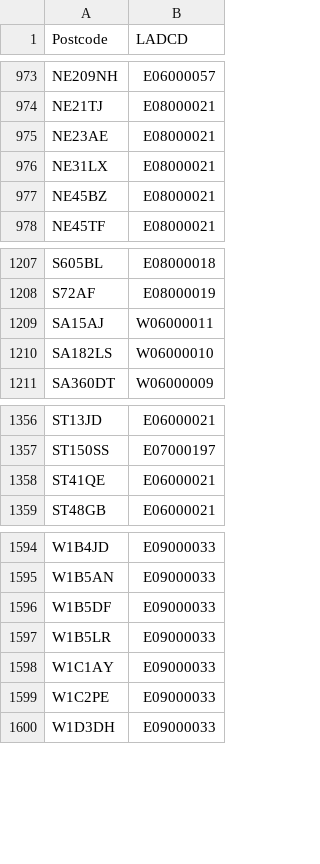
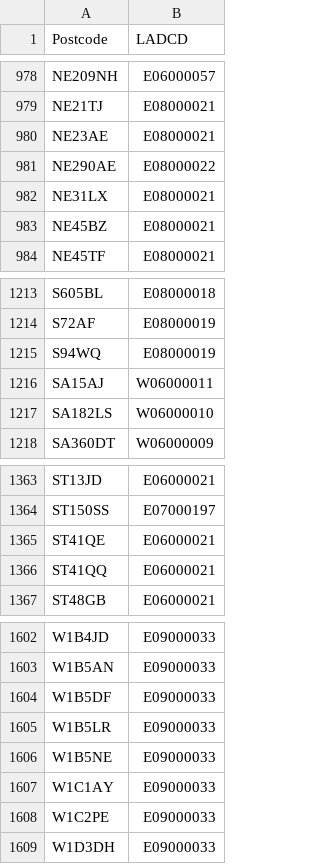
Before and after one commit to open-innovations/true-north, a CSV file: working/b-corp/postcodes.csv, drawn as a sheet; only a part is shown, gaps mark what is left out; the diff covers the shown part only; the diff names each change by its address in the sheet, - before the commit and + after, or states it on an @@ line.

```diff
--- a/working/b-corp/postcodes.csv
+++ b/working/b-corp/postcodes.csv
+row 981: NE290AE | E08000022
+row 1215: S94WQ | E08000019
+row 1366: ST41QQ | E06000021
+row 1606: W1B5NE | E09000033
```
Also changed, not shown: 5 added rows elsewhere in this file, 3 other files.
